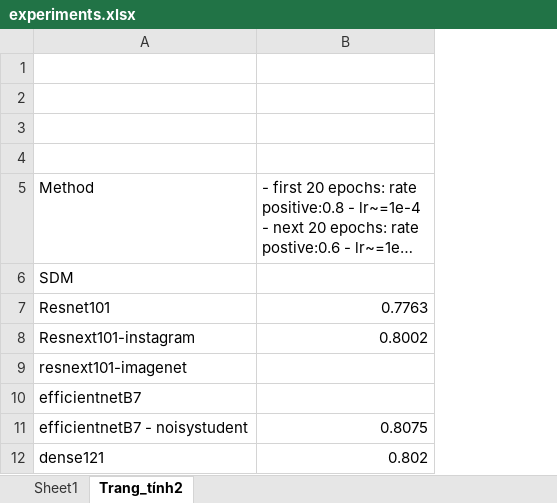
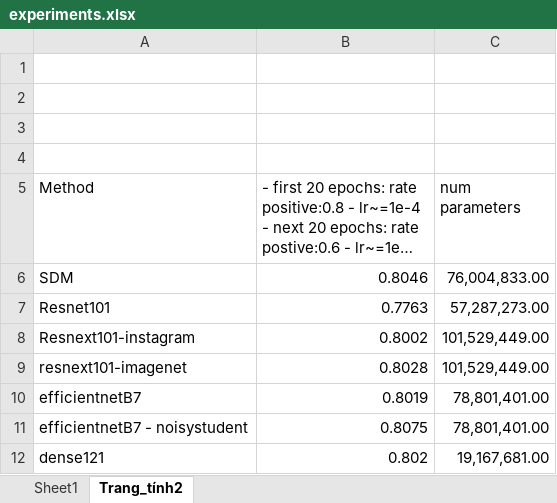
Before and after one commit to huyentls1114/vinbrain-internship, an Excel workbook: w6_7/experiments.xlsx, sheet Trang_tính2, drawn as a sheet; long unchanged cells end in …; values as stored, in another font and other column widths than the file's, no borders; the diff names each change by its address in the sheet, - before the commit and + after, or states it on an @@ line.

```diff
--- a/w6_7/experiments.xlsx (sheet Trang_tính2)
+++ b/w6_7/experiments.xlsx (sheet Trang_tính2)
+column C (num parameters), rows 6-12: 76,004,833.00 | 57,287,273.00 | 101,529,449.00 | 101,529,449.00 | 78,801,401.00 | 78,801,401.00 | 19,167,681.00
-B6: (empty)
+B6: 0.8046
-B9: (empty)
+B9: 0.8028
-B10: (empty)
+B10: 0.8019
```
Also changed, not shown: 2 other files.
